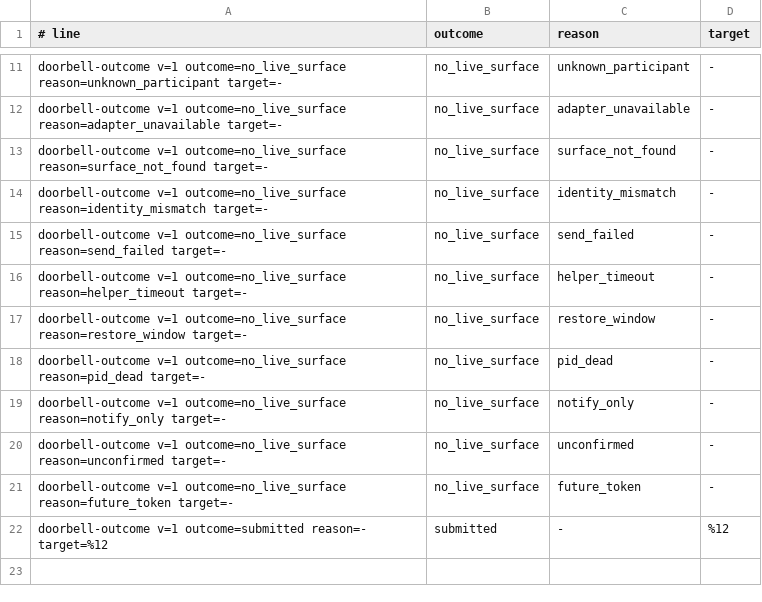
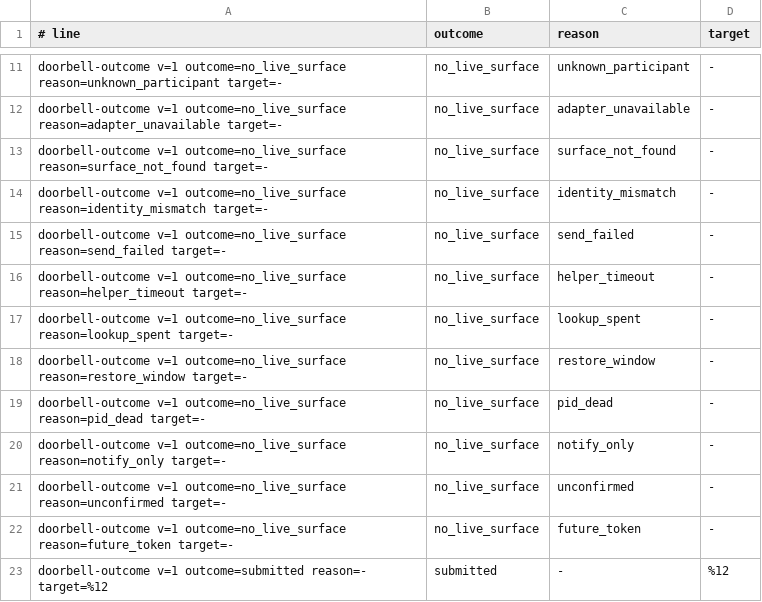
Before and after one commit to SimonMallas/agent-letterbox-cmux, a TSV file: conformance/doorbell-outcome-v1/accepted.tsv, drawn as a sheet; only a part is shown, gaps mark what is left out; the diff names each change by its address in the sheet, - before the commit and + after, or states it on an @@ line.

```diff
--- a/conformance/doorbell-outcome-v1/accepted.tsv
+++ b/conformance/doorbell-outcome-v1/accepted.tsv
+row 17: doorbell-outcome v=1 outcome=no_live_surface reason=lookup_spent target=- | no_live_surface | lookup_spent | -
```
Also changed, not shown: conformance/doorbell-outcome-v1/parse-cases.tsv, 37 other files.
